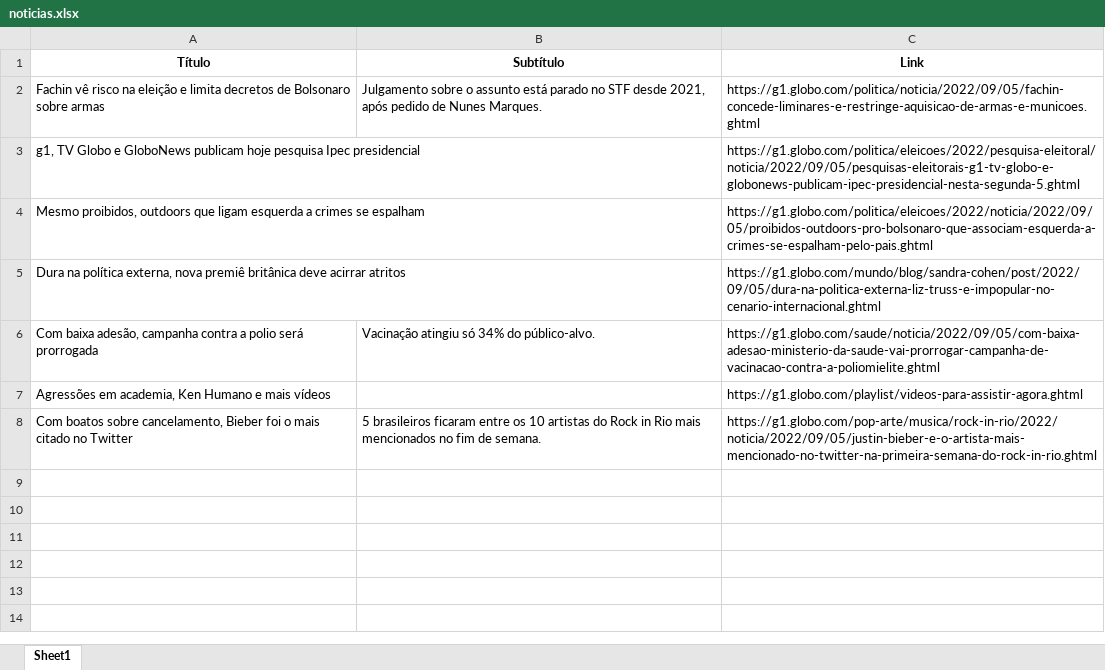
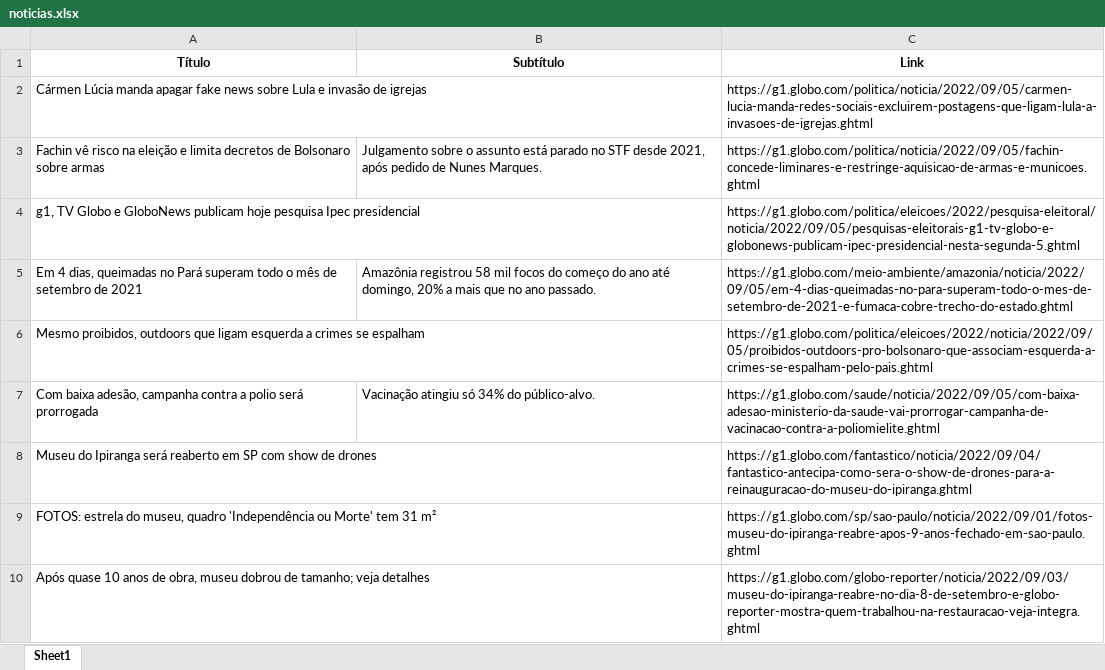
Before and after one commit to guiworldtv2/testeando-publico, an Excel workbook: noticias.xlsx, sheet Sheet1, drawn as a sheet; values as stored, in another font and other column widths than the file's, no borders; removed rows and columns are numbered as before the commit, all else as after; the diff names each change by its address in the sheet, - before the commit and + after, or states it on an @@ line.

```diff
--- a/noticias.xlsx (sheet Sheet1)
+++ b/noticias.xlsx (sheet Sheet1)
+row 2: Cármen Lúcia manda apagar fake news sobre Lula e invasão de igrejas |  | https://g1.globo.com/politica/noticia/2022/09/05/carmen-lucia-manda-redes-sociais-excluirem-postagens-que-ligam-lula-a-invasoes-de-igrejas.ghtml
+row 5: Em 4 dias, queimadas no Pará superam todo o mês de setembro de 2021 | Amazônia registrou 58 mil focos do começo do ano até domingo, 20% a mais que no ano passado. | https://g1.globo.com/meio-ambiente/amazonia/noticia/2022/09/05/em-4-dias-queimadas-no-para-superam-todo-o-mes-de-setembro-de-2021-e-fumaca-cobre-trecho-do-estado.ghtml
-row 5: Dura na política externa, nova premiê britânica deve acirrar atritos |  | https://g1.globo.com/mundo/blog/sandra-cohen/post/2022/09/05/dura-na-politica-externa-liz-truss-e-impopular-no-cenario-internacional.ghtml
-row 7: Agressões em academia, Ken Humano e mais vídeos |  | https://g1.globo.com/playlist/videos-para-assistir-agora.ghtml
-row 8: Com boatos sobre cancelamento, Bieber foi o mais citado no Twitter | 5 brasileiros ficaram entre os 10 artistas do Rock in Rio mais mencionados no fim de semana. | https://g1.globo.com/pop-arte/musica/rock-in-rio/2022/noticia/2022/09/05/justin-bieber-e-o-artista-mais-mencionado-no-twitter-na-primeira-semana-do-rock-in-rio.ghtml
+row 8: Museu do Ipiranga será reaberto em SP com show de drones |  | https://g1.globo.com/fantastico/noticia/2022/09/04/fantastico-antecipa-como-sera-o-show-de-drones-para-a-reinauguracao-do-museu-do-ipiranga.ghtml
+row 9: FOTOS: estrela do museu, quadro 'Independência ou Morte' tem 31 m² |  | https://g1.globo.com/sp/sao-paulo/noticia/2022/09/01/fotos-museu-do-ipiranga-reabre-apos-9-anos-fechado-em-sao-paulo.ghtml
+row 10: Após quase 10 anos de obra, museu dobrou de tamanho; veja detalhes |  | https://g1.globo.com/globo-reporter/noticia/2022/09/03/museu-do-ipiranga-reabre-no-dia-8-de-setembro-e-globo-reporter-mostra-quem-trabalhou-na-restauracao-veja-integra.ghtml
```
